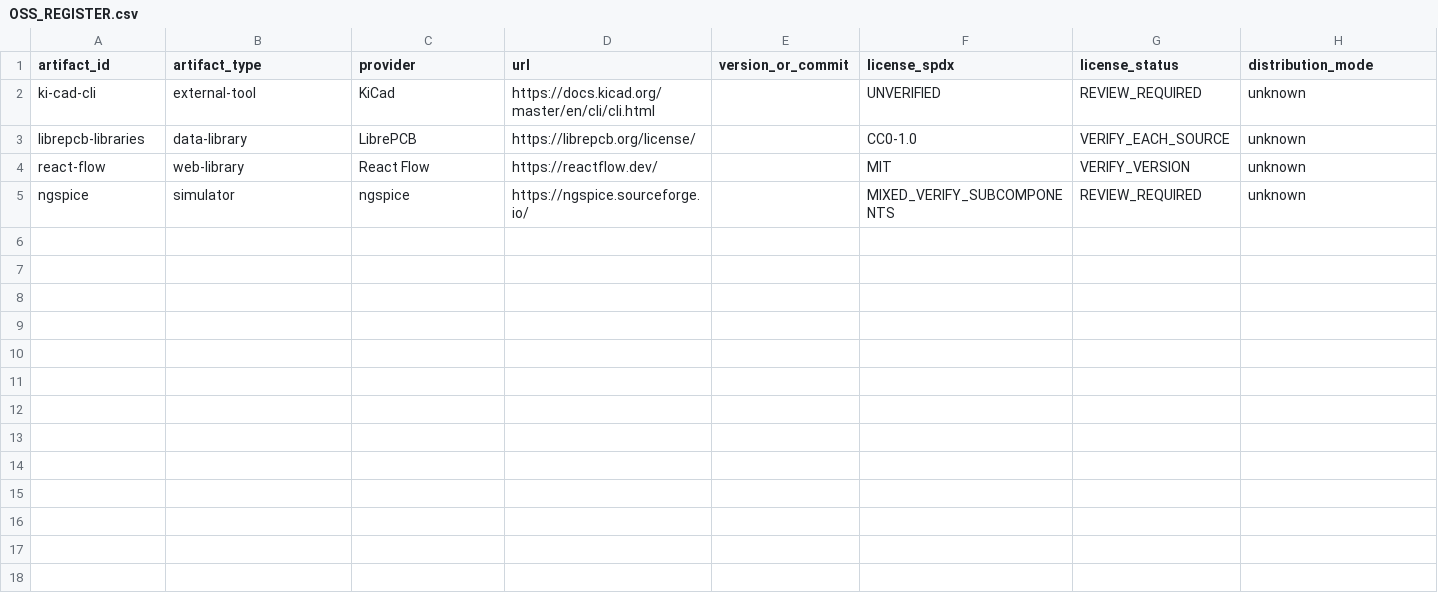
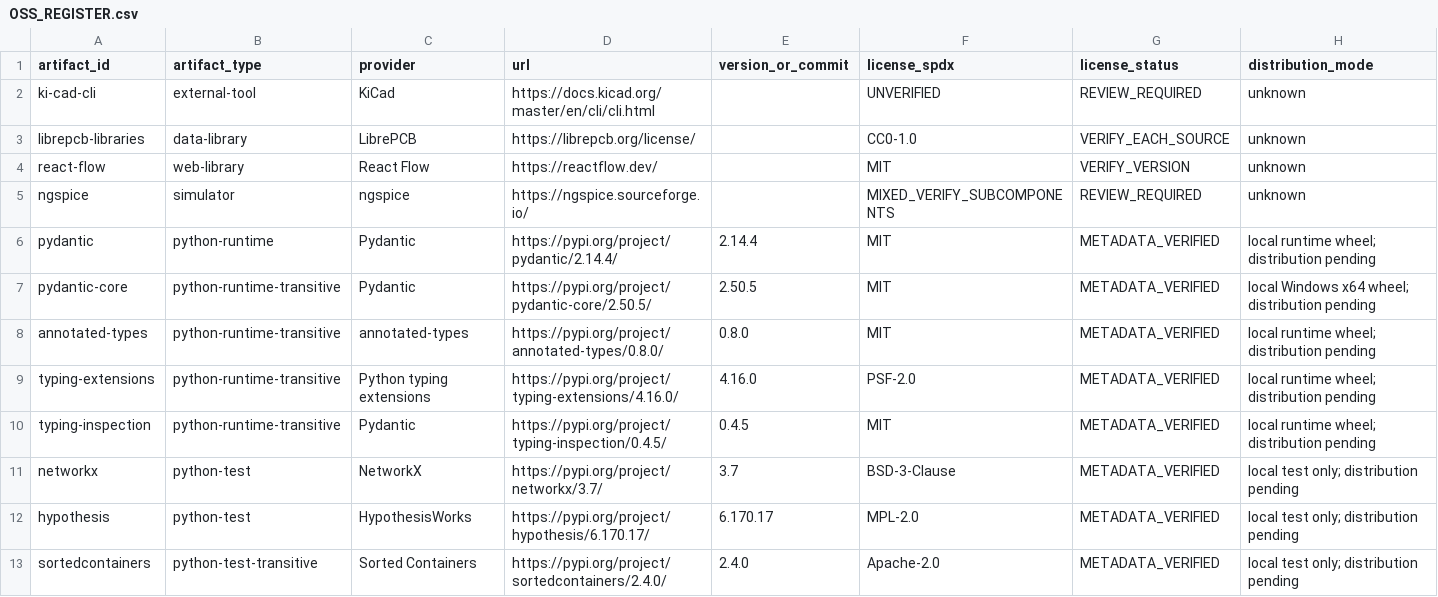
Before and after one commit to donluka-23/Inventor_EDU, a CSV file: governance/OSS_REGISTER.csv, drawn as a sheet; only a part is shown; rows hold the shown columns only; the diff names each change by its address in the sheet, - before the commit and + after, or states it on an @@ line.

Commit message:
test(core-001a-r1): audit conformance and verify v1 evidence checks

```diff
--- a/governance/OSS_REGISTER.csv
+++ b/governance/OSS_REGISTER.csv
+row 6: pydantic | python-runtime | Pydantic | https://pypi.org/project/pydantic/2.14.4/ | 2.14.4 | MIT | METADATA_VERIFIED | local runtime wheel; distribution pending
+row 7: pydantic-core | python-runtime-transitive | Pydantic | https://pypi.org/project/pydantic-core/2.50.5/ | 2.50.5 | MIT | METADATA_VERIFIED | local Windows x64 wheel; distribution pending
+row 8: annotated-types | python-runtime-transitive | annotated-types | https://pypi.org/project/annotated-types/0.8.0/ | 0.8.0 | MIT | METADATA_VERIFIED | local runtime wheel; distribution pending
+row 9: typing-extensions | python-runtime-transitive | Python typing extensions | https://pypi.org/project/typing-extensions/4.16.0/ | 4.16.0 | PSF-2.0 | METADATA_VERIFIED | local runtime wheel; distribution pending
+row 10: typing-inspection | python-runtime-transitive | Pydantic | https://pypi.org/project/typing-inspection/0.4.5/ | 0.4.5 | MIT | METADATA_VERIFIED | local runtime wheel; distribution pending
+row 11: networkx | python-test | NetworkX | https://pypi.org/project/networkx/3.7/ | 3.7 | BSD-3-Clause | METADATA_VERIFIED | local test only; distribution pending
+row 12: hypothesis | python-test | HypothesisWorks | https://pypi.org/project/hypothesis/6.170.17/ | 6.170.17 | MPL-2.0 | METADATA_VERIFIED | local test only; distribution pending
+row 13: sortedcontainers | python-test-transitive | Sorted Containers | https://pypi.org/project/sortedcontainers/2.4.0/ | 2.4.0 | Apache-2.0 | METADATA_VERIFIED | local test only; distribution pending
```
Also changed, not shown: 6 other files.
